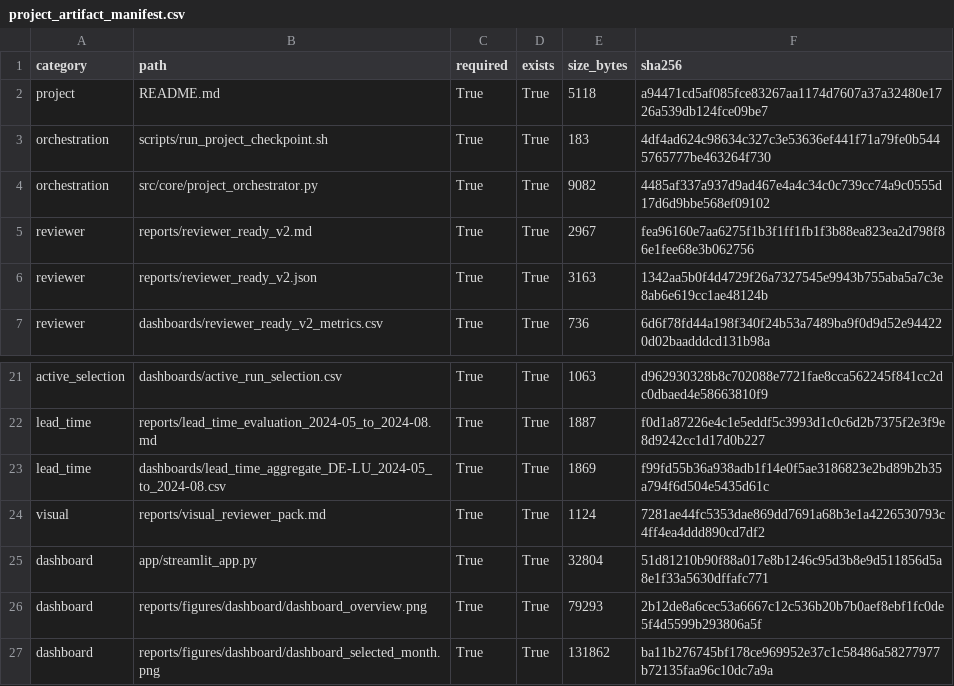
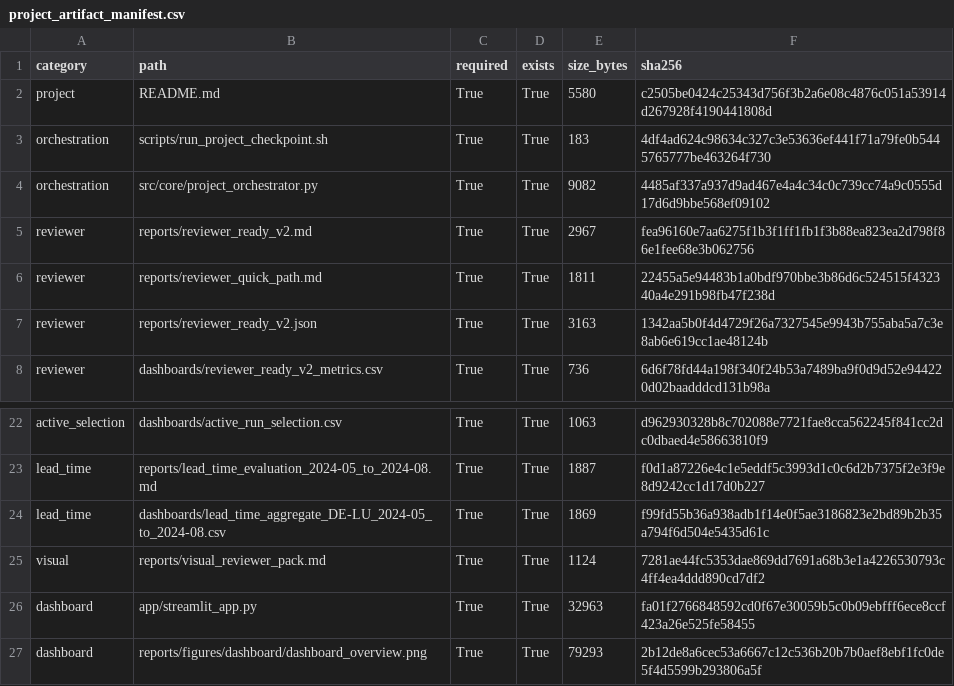
Before and after one commit to mr-okhovat/de-lu-power-risk-intelligence, a CSV file: dashboards/project_artifact_manifest.csv, drawn as a sheet; only a part is shown, gaps mark what is left out; the shorter side is filled out with more unchanged rows.

Commit message:
Phase 16C: add reviewer quick path

```diff
--- a/dashboards/project_artifact_manifest.csv
+++ b/dashboards/project_artifact_manifest.csv
@@ -1,3 +1,3 @@
 category,path,required,exists,size_bytes,sha256
-project,README.md,True,True,5118,a94471cd5af085fce83267aa1174d7607a37a32480e1726a539db124fce09be7
+project,README.md,True,True,5580,c2505be0424c25343d756f3b2a6e08c4876c051a53914d267928f4190441808d
 orchestration,scripts/run_project_checkpoint.sh,True,True,183,4df4ad624c98634c327c3e53636ef441f71a79fe0b5445765777be463264f730
@@ -5,2 +5,3 @@ orchestration,src/core/project_orchestrator.py,True,True,9082,4485af337a937d9ad4
 reviewer,reports/reviewer_ready_v2.md,True,True,2967,fea96160e7aa6275f1b3f1ff1fb1f3b88ea823ea2d798f86e1fee68e3b062756
+reviewer,reports/reviewer_quick_path.md,True,True,1811,22455a5e94483b1a0bdf970bbe3b86d6c524515f432340a4e291b98fb47f238d
 reviewer,reports/reviewer_ready_v2.json,True,True,3163,1342aa5b0f4d4729f26a7327545e9943b755aba5a7c3e8ab6e619cc1ae48124b
@@ -24,3 +25,3 @@ lead_time,dashboards/lead_time_aggregate_DE-LU_2024-05_to_2024-08.csv,True,True,
 visual,reports/visual_reviewer_pack.md,True,True,1124,7281ae44fc5353dae869dd7691a68b3e1a4226530793c4ff4ea4ddd890cd7df2
-dashboard,app/streamlit_app.py,True,True,32804,51d81210b90f88a017e8b1246c95d3b8e9d511856d5a8e1f33a5630dffafc771
+dashboard,app/streamlit_app.py,True,True,32963,fa01f2766848592cd0f67e30059b5c0b09ebfff6ece8ccf423a26e525fe58455
 dashboard,reports/figures/dashboard/dashboard_overview.png,True,True,79293,2b12de8a6cec53a6667c12c536b20b7b0aef8ebf1fc0de5f4d5599b293806a5f
```
Also changed, not shown: 8 other files.
